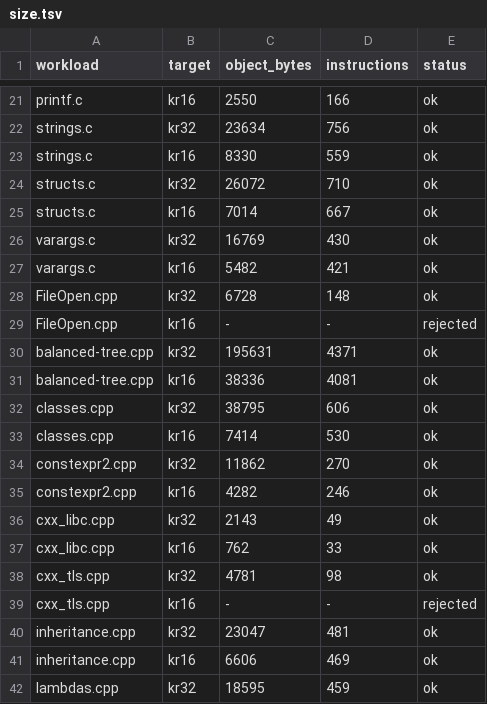
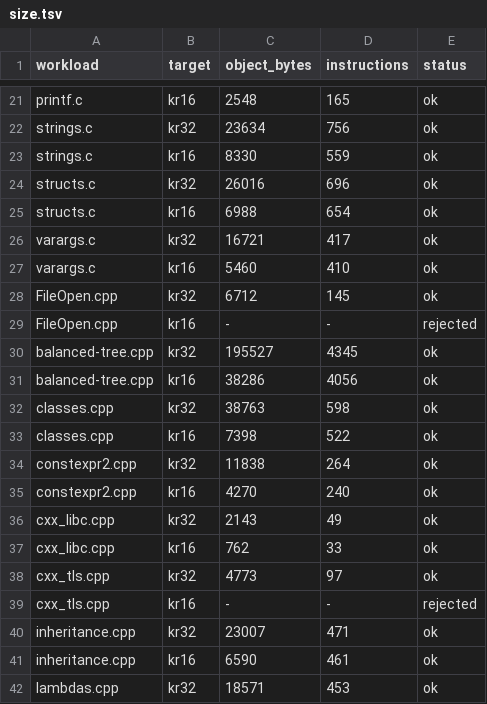
Before and after one commit to kevinwross/KRCompiler, a TSV file: benchmarks/size.tsv, drawn as a sheet; only a part is shown, gaps mark what is left out; the diff covers the shown part only; the diff names each change by its address in the sheet, - before the commit and + after, or states it on an @@ line.

```diff
--- a/benchmarks/size.tsv
+++ b/benchmarks/size.tsv
-C21 (object_bytes): 2550
+C21 (object_bytes): 2548
-D21 (instructions): 166
+D21 (instructions): 165
-C24 (object_bytes): 26072
+C24 (object_bytes): 26016
-D24 (instructions): 710
+D24 (instructions): 696
-C25 (object_bytes): 7014
+C25 (object_bytes): 6988
-D25 (instructions): 667
+D25 (instructions): 654
-C26 (object_bytes): 16769
+C26 (object_bytes): 16721
-D26 (instructions): 430
+D26 (instructions): 417
-C27 (object_bytes): 5482
+C27 (object_bytes): 5460
-D27 (instructions): 421
+D27 (instructions): 410
-C28 (object_bytes): 6728
+C28 (object_bytes): 6712
-D28 (instructions): 148
+D28 (instructions): 145
-C30 (object_bytes): 195631
+C30 (object_bytes): 195527
-D30 (instructions): 4371
+D30 (instructions): 4345
-C31 (object_bytes): 38336
+C31 (object_bytes): 38286
-D31 (instructions): 4081
+D31 (instructions): 4056
-C32 (object_bytes): 38795
+C32 (object_bytes): 38763
-D32 (instructions): 606
+D32 (instructions): 598
-C33 (object_bytes): 7414
+C33 (object_bytes): 7398
-D33 (instructions): 530
+D33 (instructions): 522
-C34 (object_bytes): 11862
+C34 (object_bytes): 11838
-D34 (instructions): 270
+D34 (instructions): 264
-C35 (object_bytes): 4282
+C35 (object_bytes): 4270
-D35 (instructions): 246
+D35 (instructions): 240
-C38 (object_bytes): 4781
+C38 (object_bytes): 4773
-D38 (instructions): 98
+D38 (instructions): 97
-C40 (object_bytes): 23047
+C40 (object_bytes): 23007
-D40 (instructions): 481
+D40 (instructions): 471
-C41 (object_bytes): 6606
+C41 (object_bytes): 6590
-D41 (instructions): 469
+D41 (instructions): 461
-C42 (object_bytes): 18595
+C42 (object_bytes): 18571
-D42 (instructions): 459
+D42 (instructions): 453
```
Also changed, not shown: 45 edited cells elsewhere in this file, 5 other files.
